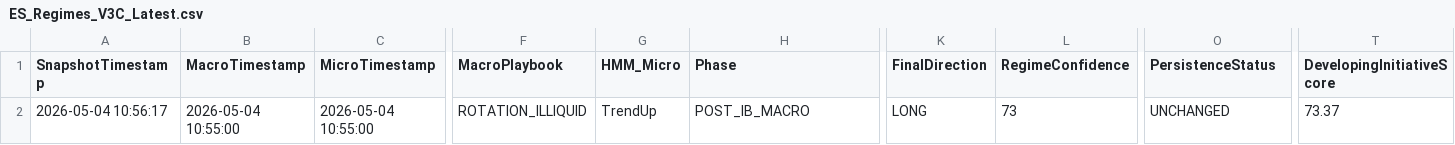
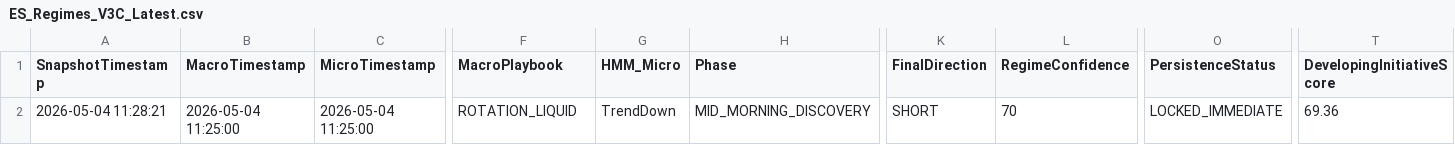
Before and after one commit to DailyLectio/hmm-regime-matrix-models, a CSV file: NT8_Regimes/V3C/ES_Regimes_V3C_Latest.csv, drawn as a sheet; only a part is shown, gaps mark what is left out; the diff covers the shown part only; the diff names each change by its address in the sheet, - before the commit and + after, or states it on an @@ line.

```diff
--- a/NT8_Regimes/V3C/ES_Regimes_V3C_Latest.csv
+++ b/NT8_Regimes/V3C/ES_Regimes_V3C_Latest.csv
-A2 (SnapshotTimestamp): 2026-05-04 10:56:17
+A2 (SnapshotTimestamp): 2026-05-04 11:28:21
-B2 (MacroTimestamp): 2026-05-04 10:55:00
+B2 (MacroTimestamp): 2026-05-04 11:25:00
-C2 (MicroTimestamp): 2026-05-04 10:55:00
+C2 (MicroTimestamp): 2026-05-04 11:25:00
-F2 (MacroPlaybook): ROTATION_ILLIQUID
+F2 (MacroPlaybook): ROTATION_LIQUID
-G2 (HMM_Micro): TrendUp
+G2 (HMM_Micro): TrendDown
-H2 (Phase): POST_IB_MACRO
+H2 (Phase): MID_MORNING_DISCOVERY
-K2 (FinalDirection): LONG
+K2 (FinalDirection): SHORT
-L2 (RegimeConfidence): 73
+L2 (RegimeConfidence): 70
-O2 (PersistenceStatus): UNCHANGED
+O2 (PersistenceStatus): LOCKED_IMMEDIATE
-T2 (DevelopingInitiativeScore): 73.37
+T2 (DevelopingInitiativeScore): 69.36
```
Also changed, not shown: 18 edited cells elsewhere in this file, NT8_Regimes/OG/TradeLog/OG_MomentumSlope_v1_2_TradeLog.csv, NT8_Regimes/V3C/NQ_Regimes_V3C_Latest.csv, 4 other files.
